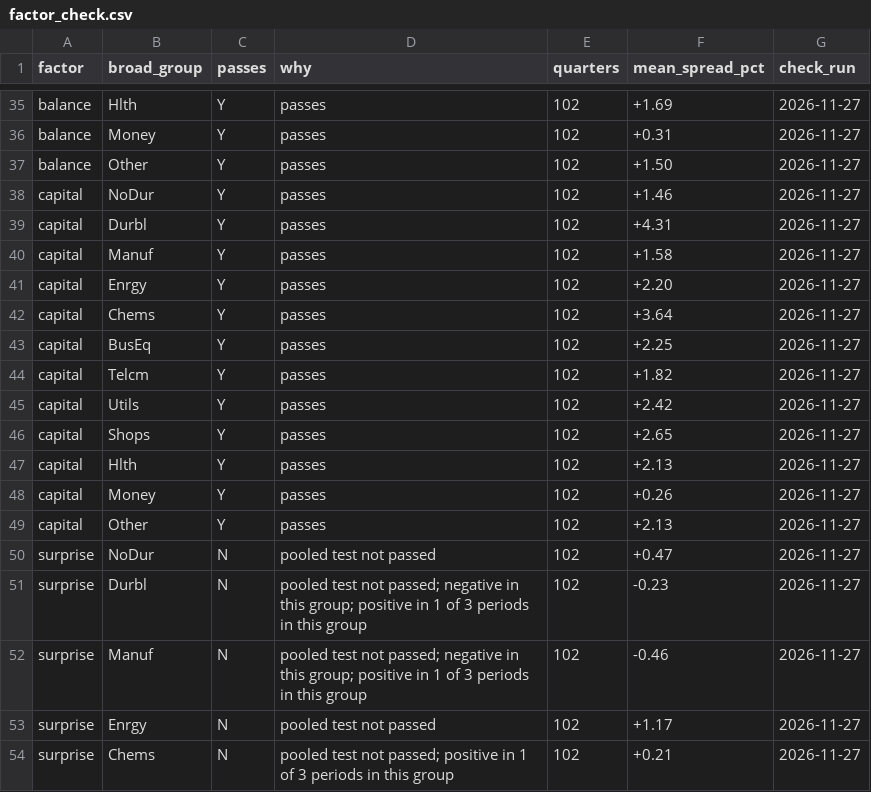
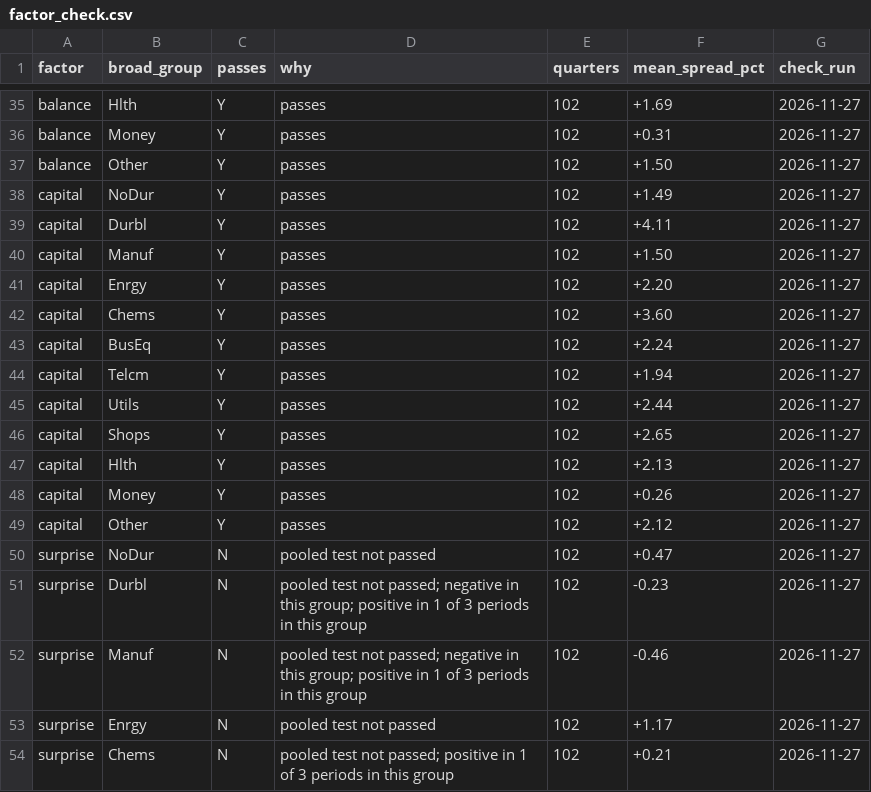
Before and after one commit to eismcsqr/invest-with-ai, a CSV file: data/company/check/factor_check.csv, drawn as a sheet; only a part is shown, gaps mark what is left out.

```diff
--- a/data/company/check/factor_check.csv
+++ b/data/company/check/factor_check.csv
@@ -37,10 +37,10 @@ balance,Money,Y,passes,102,+0.31,2026-11-27
 balance,Other,Y,passes,102,+1.50,2026-11-27
-capital,NoDur,Y,passes,102,+1.46,2026-11-27
-capital,Durbl,Y,passes,102,+4.31,2026-11-27
-capital,Manuf,Y,passes,102,+1.58,2026-11-27
+capital,NoDur,Y,passes,102,+1.49,2026-11-27
+capital,Durbl,Y,passes,102,+4.11,2026-11-27
+capital,Manuf,Y,passes,102,+1.50,2026-11-27
 capital,Enrgy,Y,passes,102,+2.20,2026-11-27
-capital,Chems,Y,passes,102,+3.64,2026-11-27
-capital,BusEq,Y,passes,102,+2.25,2026-11-27
-capital,Telcm,Y,passes,102,+1.82,2026-11-27
-capital,Utils,Y,passes,102,+2.42,2026-11-27
+capital,Chems,Y,passes,102,+3.60,2026-11-27
+capital,BusEq,Y,passes,102,+2.24,2026-11-27
+capital,Telcm,Y,passes,102,+1.94,2026-11-27
+capital,Utils,Y,passes,102,+2.44,2026-11-27
 capital,Shops,Y,passes,102,+2.65,2026-11-27
@@ -48,3 +48,3 @@ capital,Hlth,Y,passes,102,+2.13,2026-11-27
 capital,Money,Y,passes,102,+0.26,2026-11-27
-capital,Other,Y,passes,102,+2.13,2026-11-27
+capital,Other,Y,passes,102,+2.12,2026-11-27
 surprise,NoDur,N,pooled test not passed,102,+0.47,2026-11-27
```
Also changed, not shown: data/company/check/band_returns.csv, data/company/check/group_tests.csv, 3 other files.
